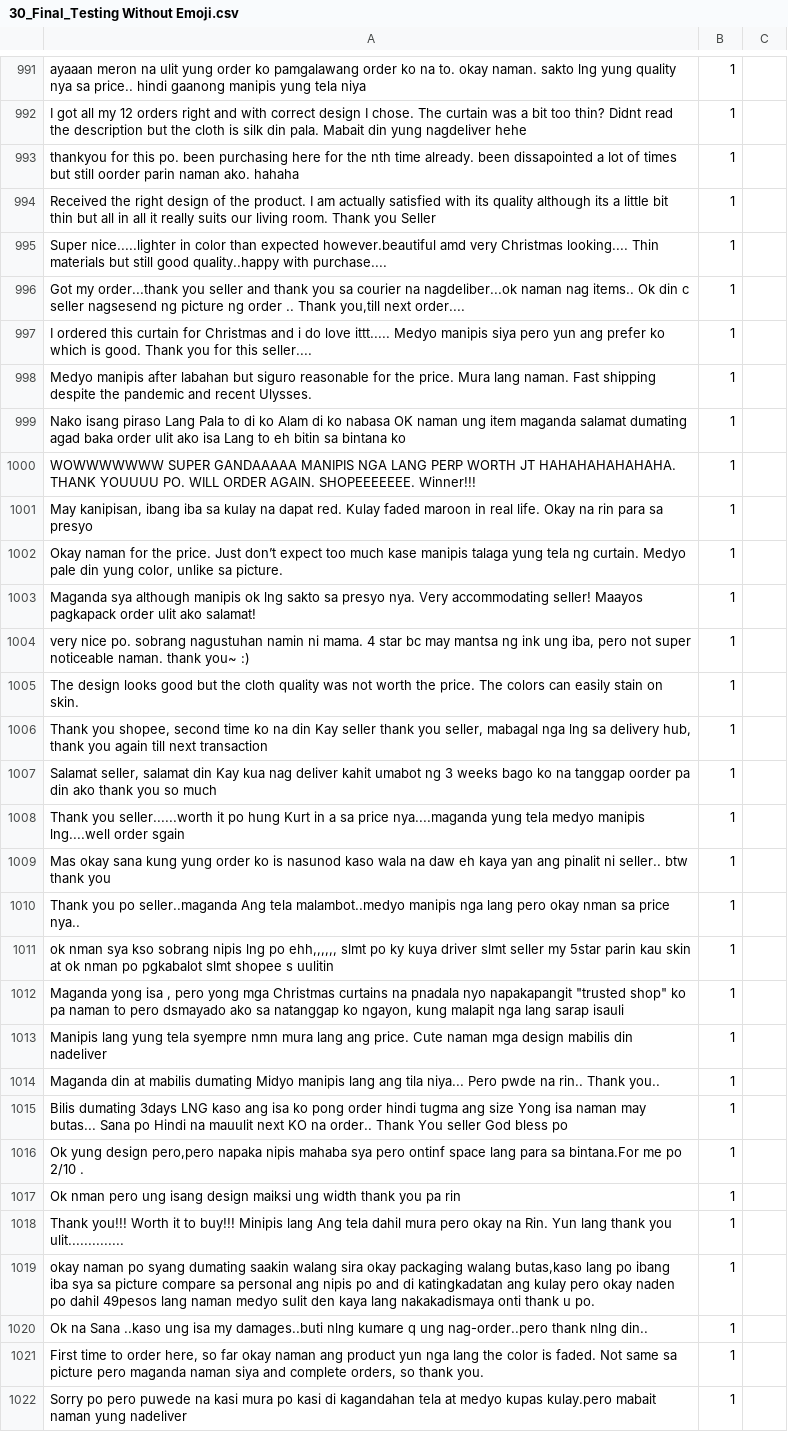
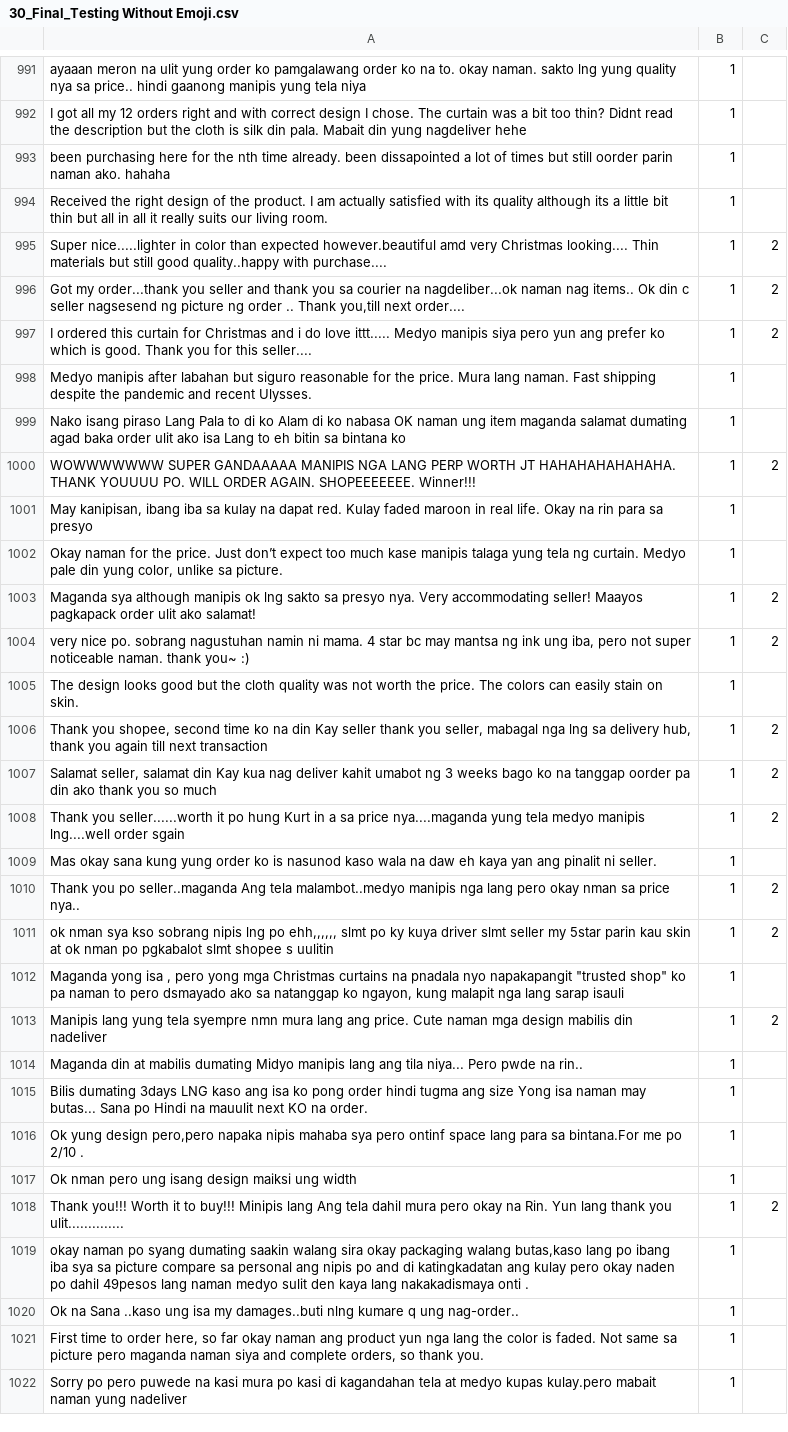
Before and after one commit to PerseusMagnus/sentiment-analysis-thesis, a CSV file: dataset/70-30 Datasets/30_Final_Testing Without Emoji.csv, drawn as a sheet; only a part is shown, gaps mark what is left out; the diff covers the shown part only; the diff names each change by its address in the sheet, - before the commit and + after, or states it on an @@ line.

Commit message:
updated 5:24am

```diff
--- a/dataset/70-30 Datasets/30_Final_Testing Without Emoji.csv
+++ b/dataset/70-30 Datasets/30_Final_Testing Without Emoji.csv
-A993: thankyou for this po. been purchasing…
+A993: been purchasing…
-A994: …living room. Thank you Seller
+A994: …living room.
-C995:C997: (empty)
+C995:C997: 2
-C1000: (empty)
+C1000: 2
-C1003:C1004: (empty)
+C1003:C1004: 2
-C1006:C1008: (empty)
+C1006:C1008: 2
-A1009: …pinalit ni seller.. btw thank you
+A1009: …pinalit ni seller.
-C1010:C1011: (empty)
+C1010:C1011: 2
-C1013: (empty)
+C1013: 2
-A1014: …na rin.. Thank you..
+A1014: …na rin..
-A1015: …KO na order.. Thank You seller God bless po
+A1015: …KO na order.
-A1017: …ung width thank you pa rin
+A1017: …ung width
-C1018: (empty)
+C1018: 2
-A1019: …nakakadismaya onti thank u po.
+A1019: …nakakadismaya onti .
-A1020: …q ung nag-order..pero thank nlng din..
+A1020: …q ung nag-order..
```
Also changed, not shown: 5 added rows, 5 removed rows and 138 edited cells elsewhere in this file.
